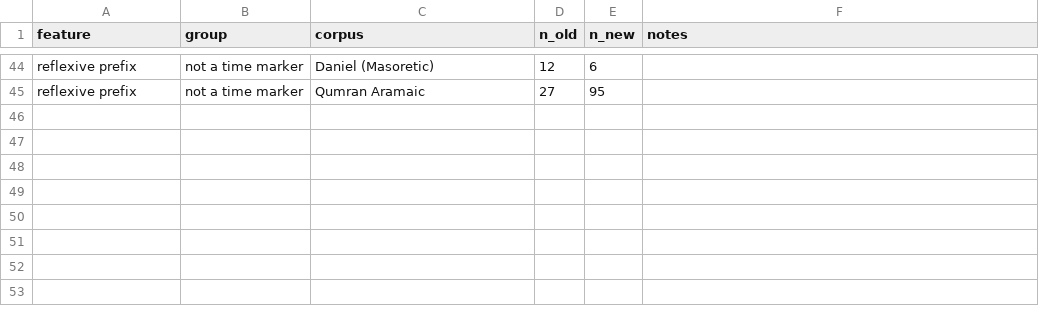
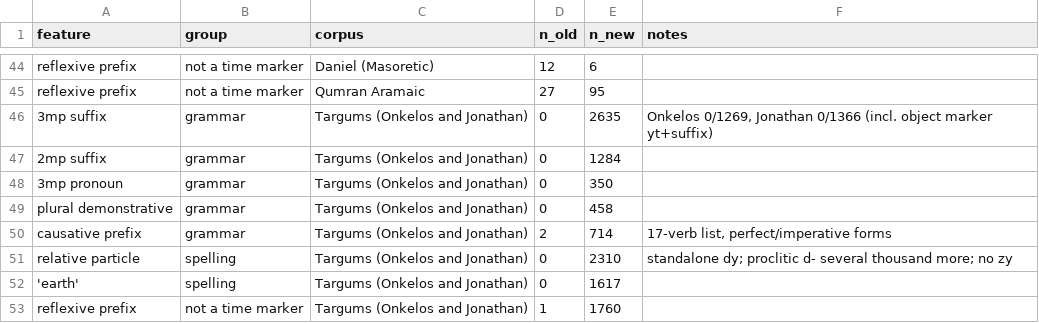
Before and after one commit to rade-crypto/rade-crypto.github.io, a CSV file: daniel-dating/results/aramaic_timeline.csv, drawn as a sheet; only a part is shown, gaps mark what is left out; the diff names each change by its address in the sheet, - before the commit and + after, or states it on an @@ line.

```diff
--- a/daniel-dating/results/aramaic_timeline.csv
+++ b/daniel-dating/results/aramaic_timeline.csv
+row 46: 3mp suffix | grammar | Targums (Onkelos and Jonathan) | 0 | 2635 | Onkelos 0/1269, Jonathan 0/1366 (incl. object marker yt+suffix)
+row 47: 2mp suffix | grammar | Targums (Onkelos and Jonathan) | 0 | 1284
+row 48: 3mp pronoun | grammar | Targums (Onkelos and Jonathan) | 0 | 350
+row 49: plural demonstrative | grammar | Targums (Onkelos and Jonathan) | 0 | 458
+row 50: causative prefix | grammar | Targums (Onkelos and Jonathan) | 2 | 714 | 17-verb list, perfect/imperative forms
+row 51: relative particle | spelling | Targums (Onkelos and Jonathan) | 0 | 2310 | standalone dy; proclitic d- several thousand more; no zy
+row 52: 'earth' | spelling | Targums (Onkelos and Jonathan) | 0 | 1617
+row 53: reflexive prefix | not a time marker | Targums (Onkelos and Jonathan) | 1 | 1760
```
Also changed, not shown: 21 other files.
